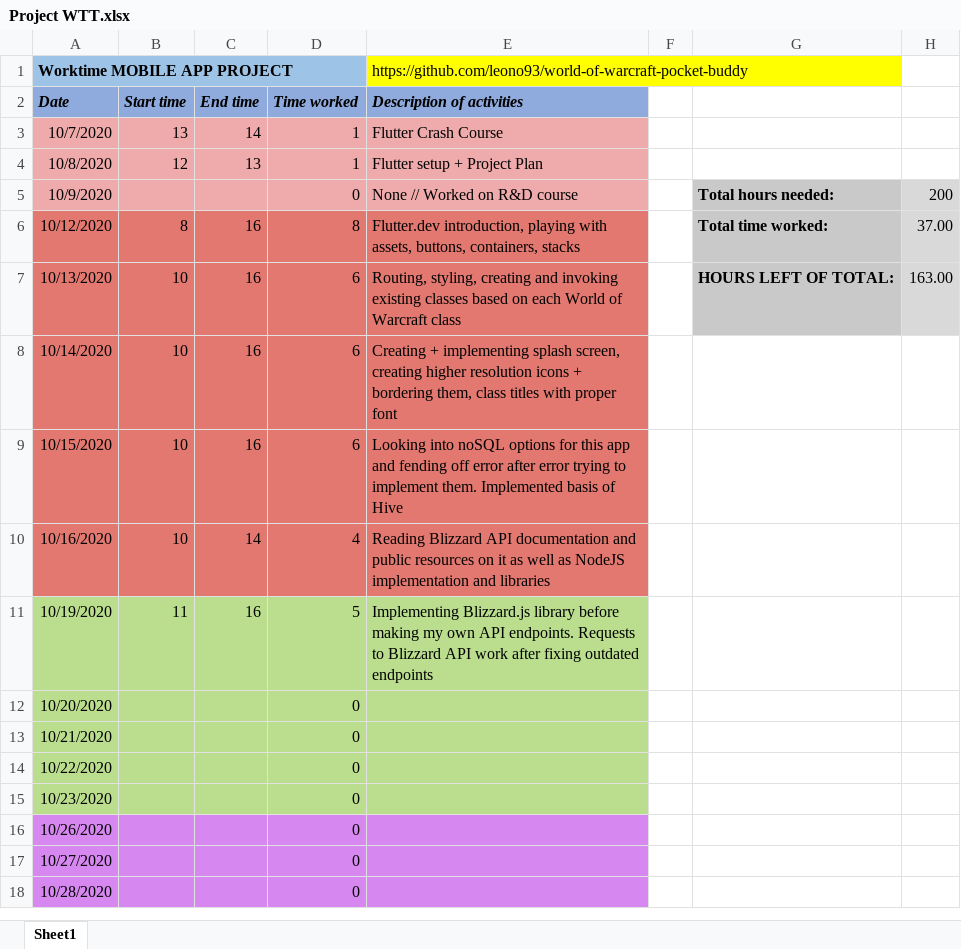
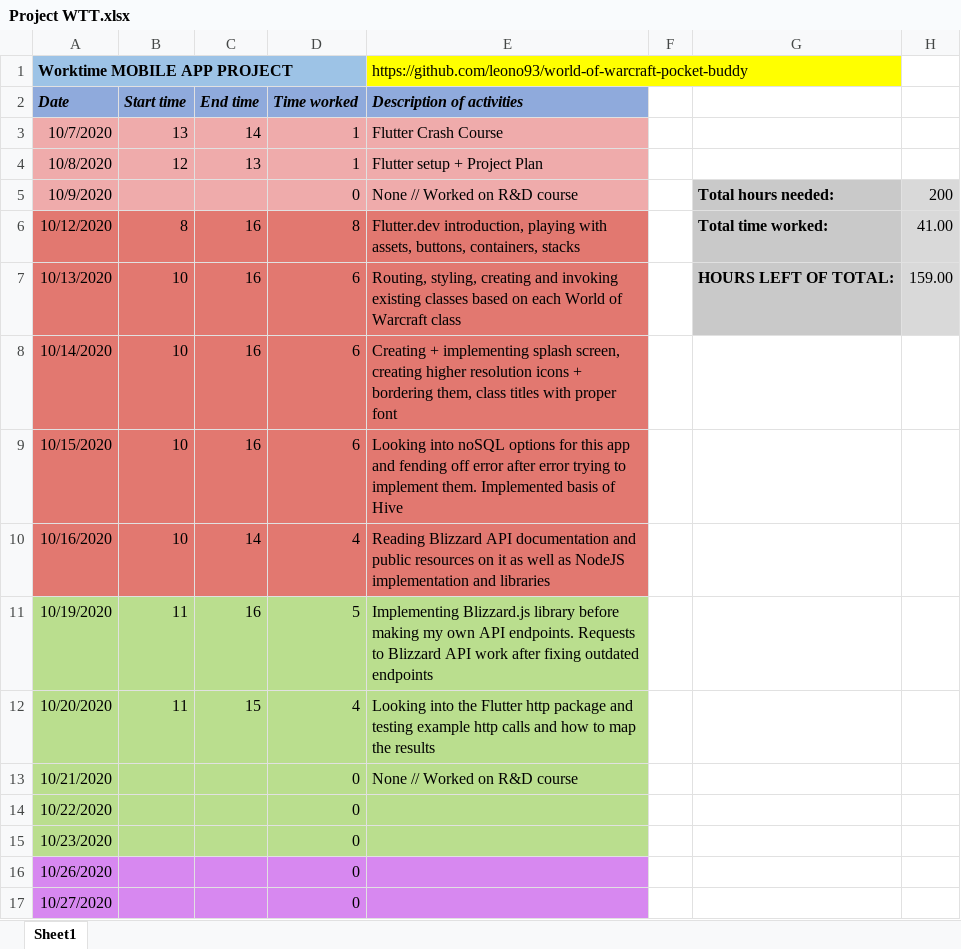
Before and after one commit to leono93/flutter-practice, an Excel workbook: project-docs/Project WTT.xlsx, sheet Sheet1, drawn as a sheet; only a part is shown; the shorter side is filled out with more unchanged rows; values as stored, in another font and other column widths than the file's, no borders; the diff names each change by its address in the sheet, - before the commit and + after, or states it on an @@ line.

```diff
--- a/project-docs/Project WTT.xlsx (sheet Sheet1)
+++ b/project-docs/Project WTT.xlsx (sheet Sheet1)
-H6: 37.00
+H6: 41.00
-H7: 163.00
+H7: 159.00
-B12 (Start time): (empty)
+B12 (Start time): 11
-C12 (End time): (empty)
+C12 (End time): 15
-D12 (Time worked): 0
+D12 (Time worked): 4
-E12 (Description of activities): (empty)
+E12 (Description of activities): Looking into the Flutter http package and testing example http calls and how to map the results
-E13 (Description of activities): (empty)
+E13 (Description of activities): None // Worked on R&D course
```
Also changed, not shown: 1 other file.
